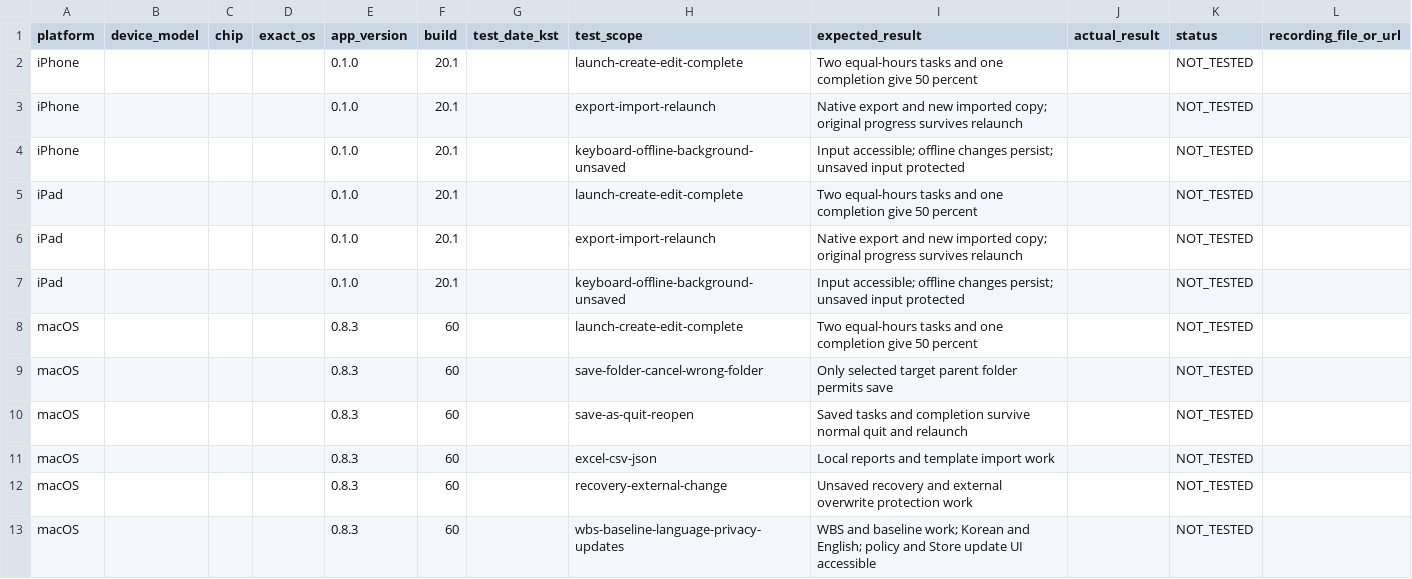
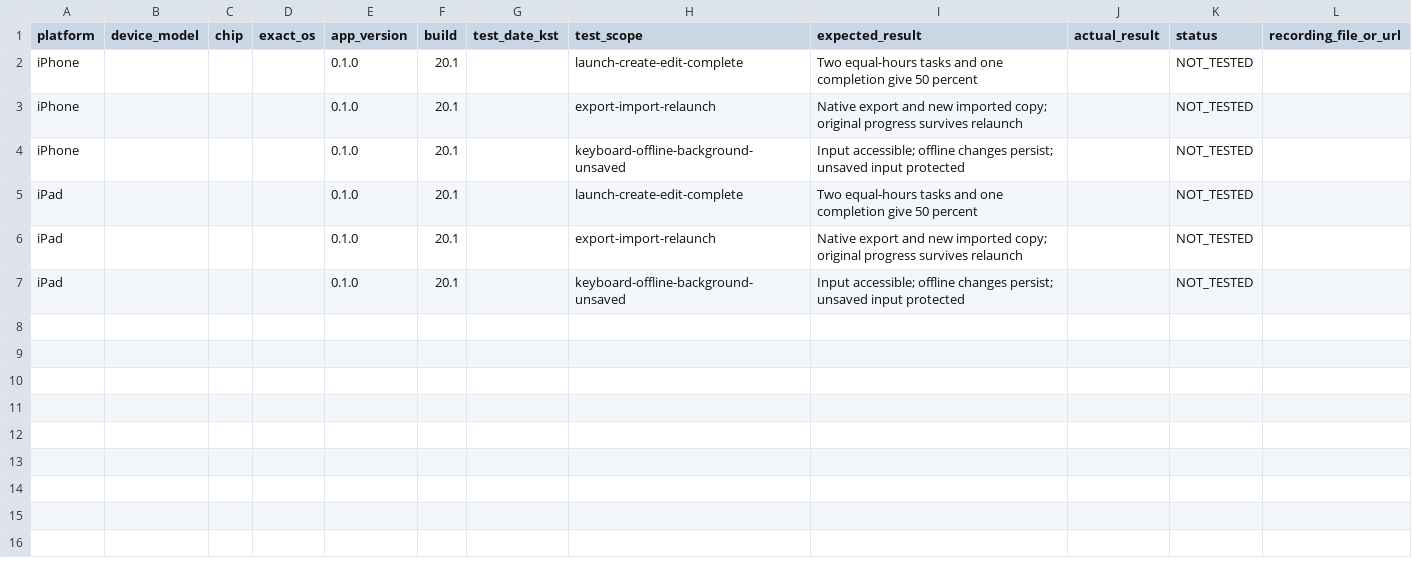
Before and after one commit to jhoon-dev/PMCanvas, a CSV file: docs/app-store-review/physical-device-results.csv, drawn as a sheet.

Commit message:
docs: remove obsolete desktop version pages and release history

```diff
--- a/docs/app-store-review/physical-device-results.csv
+++ b/docs/app-store-review/physical-device-results.csv
@@ -7,7 +7 @@ iPad,,,,0.1.0,20.1,,export-import-relaunch,Native export and new imported copy;
 iPad,,,,0.1.0,20.1,,keyboard-offline-background-unsaved,Input accessible; offline changes persist; unsaved input protected,,NOT_TESTED,
-macOS,,,,0.8.3,60,,launch-create-edit-complete,Two equal-hours tasks and one completion give 50 percent,,NOT_TESTED,
-macOS,,,,0.8.3,60,,save-folder-cancel-wrong-folder,Only selected target parent folder permits save,,NOT_TESTED,
-macOS,,,,0.8.3,60,,save-as-quit-reopen,Saved tasks and completion survive normal quit and relaunch,,NOT_TESTED,
-macOS,,,,0.8.3,60,,excel-csv-json,Local reports and template import work,,NOT_TESTED,
-macOS,,,,0.8.3,60,,recovery-external-change,Unsaved recovery and external overwrite protection work,,NOT_TESTED,
-macOS,,,,0.8.3,60,,wbs-baseline-language-privacy-updates,WBS and baseline work; Korean and English; policy and Store update UI accessible,,NOT_TESTED,
```
Also changed, not shown: 14 other files.
